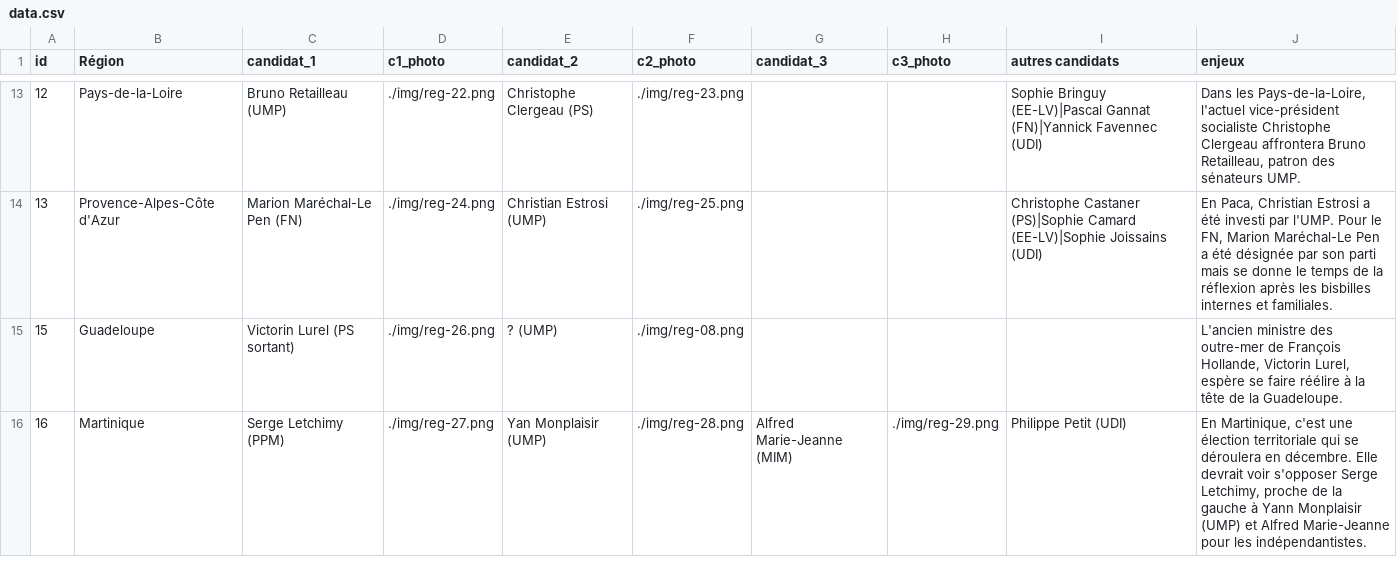
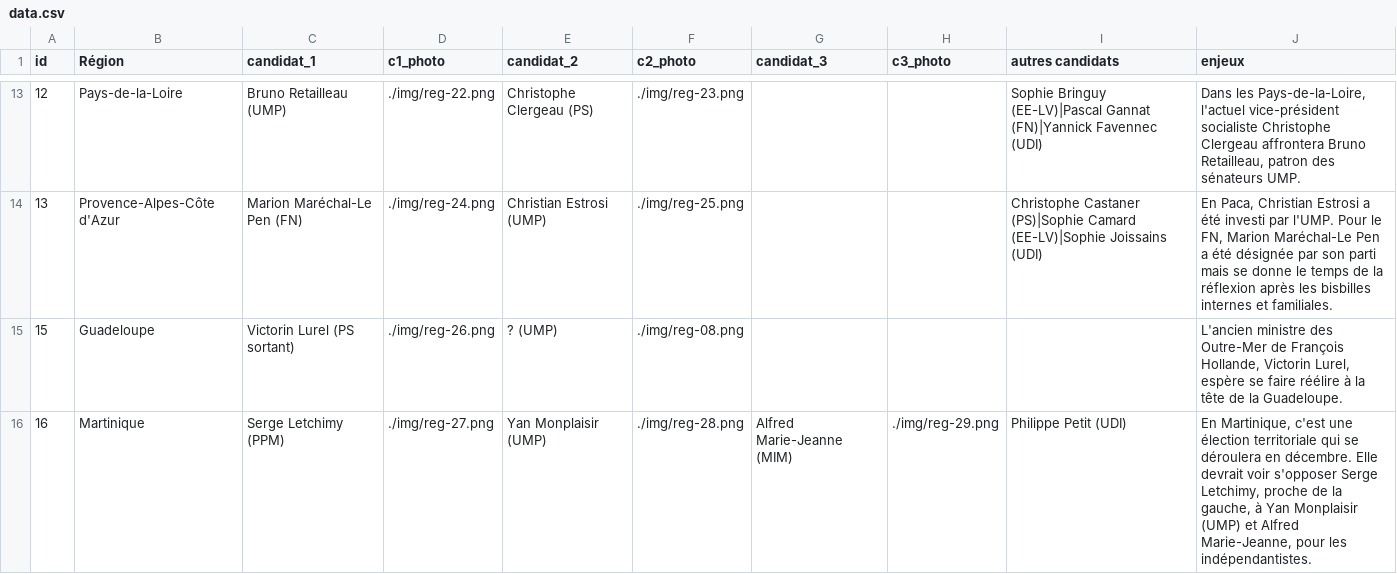
Before and after one commit to ldupuis75/productions, a CSV file: carte-regionales/data/data.csv, drawn as a sheet; only a part is shown, gaps mark what is left out.

```diff
--- a/carte-regionales/data/data.csv
+++ b/carte-regionales/data/data.csv
@@ -14,3 +14,3 @@ id,Région,candidat_1,c1_photo,candidat_2,c2_photo,candidat_3,c3_photo,autres ca
 13,Provence-Alpes-Côte d'Azur,Marion Maréchal-Le Pen (FN),./img/reg-24.png,Christian Estrosi (UMP),./img/reg-25.png,,,Christophe Castaner (PS)|Sophie Camard (EE-LV)|Sophie Joissains (UDI),"En Paca, Christian Estrosi a été investi par l'UMP. Pour le FN, Marion Maréchal-Le Pen a été désignée par son parti mais se donne le temps de la réflexion après les bisbilles internes et familiales."
-15,Guadeloupe,Victorin Lurel (PS sortant),./img/reg-26.png,? (UMP),./img/reg-08.png,,,,"L'ancien ministre des outre-mer de François Hollande, Victorin Lurel, espère se faire réélire à la tête de la Guadeloupe."
-16,Martinique,Serge Letchimy (PPM),./img/reg-27.png,Yan Monplaisir (UMP),./img/reg-28.png,Alfred Marie-Jeanne (MIM),./img/reg-29.png,Philippe Petit (UDI),"En Martinique, c'est une élection territoriale qui se déroulera en décembre. Elle devrait voir s'opposer Serge Letchimy, proche de la gauche à Yann Monplaisir (UMP) et Alfred Marie-Jeanne pour les indépendantistes."
+15,Guadeloupe,Victorin Lurel (PS sortant),./img/reg-26.png,? (UMP),./img/reg-08.png,,,,"L'ancien ministre des Outre-Mer de François Hollande, Victorin Lurel, espère se faire réélire à la tête de la Guadeloupe."
+16,Martinique,Serge Letchimy (PPM),./img/reg-27.png,Yan Monplaisir (UMP),./img/reg-28.png,Alfred Marie-Jeanne (MIM),./img/reg-29.png,Philippe Petit (UDI),"En Martinique, c'est une élection territoriale qui se déroulera en décembre. Elle devrait voir s'opposer Serge Letchimy, proche de la gauche, à Yan Monplaisir (UMP) et Alfred Marie-Jeanne, pour les indépendantistes."
```
Also changed, not shown: 1 other file.
